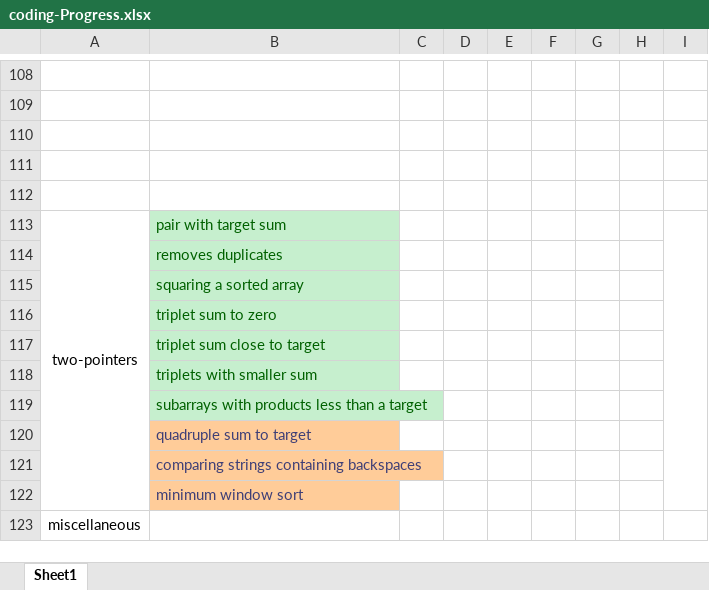
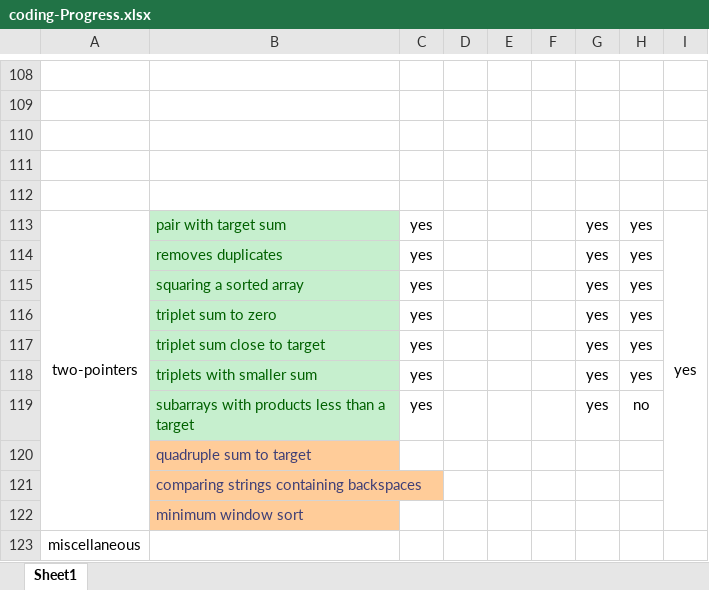
Before and after one commit to aditya109/software-engineering-interview-rampup, an Excel workbook: coding-Progress.xlsx, sheet Sheet1, drawn as a sheet; only a part is shown, gaps mark what is left out; values as stored, in another font and other column widths than the file's, no borders; removed rows and columns are numbered as before the commit, all else as after; the diff names each change by its address in the sheet, - before the commit and + after, or states it on an @@ line.

```diff
--- a/coding-Progress.xlsx (sheet Sheet1)
+++ b/coding-Progress.xlsx (sheet Sheet1)
-C113: (empty)
+C113: yes
-G113: (empty)
+G113: yes
-H113: (empty)
+H113: yes
-I113: (empty)
+I113: yes
-row 114:  | removes duplicates
-row 115:  | squaring a sorted array
-row 116:  | triplet sum to zero
-row 117:  | triplet sum close to target
-row 118:  | triplets with smaller sum
-row 119:  | subarrays with products less than a target
+row 114:  | removes duplicates | yes |  |  |  | yes | yes
+row 115:  | squaring a sorted array | yes |  |  |  | yes | yes
+row 116:  | triplet sum to zero | yes |  |  |  | yes | yes
+row 117:  | triplet sum close to target | yes |  |  |  | yes | yes
+row 118:  | triplets with smaller sum | yes |  |  |  | yes | yes
+row 119:  | subarrays with products less than a target | yes |  |  |  | yes | no
```
Also changed, not shown: 16 other files.
